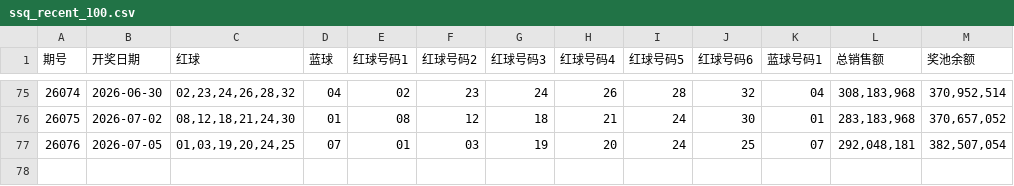
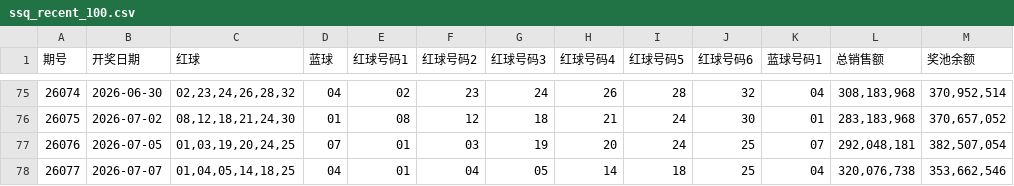
Before and after one commit to wssaidong/x-lottery, a CSV file: data/ssq_recent_100.csv, drawn as a sheet; only a part is shown, gaps mark what is left out.

Commit message:
data: 双色球26077期(2026-07-07)开奖 01,04,05,14,18,25+04 + 重新部署

```diff
--- a/data/ssq_recent_100.csv
+++ b/data/ssq_recent_100.csv
@@ -77 +77,2 @@
 26076,2026-07-05,"01,03,19,20,24,25",07,01,03,19,20,24,25,07,"292,048,181","382,507,054"
+26077,2026-07-07,"01,04,05,14,18,25",04,01,04,05,14,18,25,04,"320,076,738","353,662,546"
```
Also changed, not shown: data/ssq_recent_10.csv, data/ssq_recent_20.csv, 10 other files.
